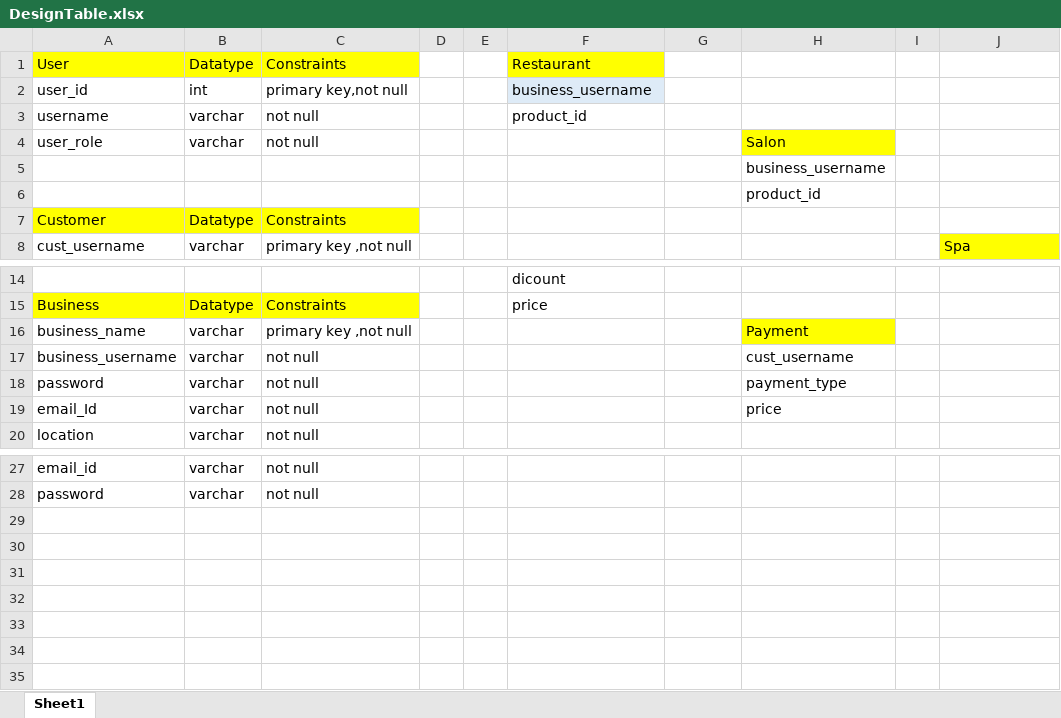
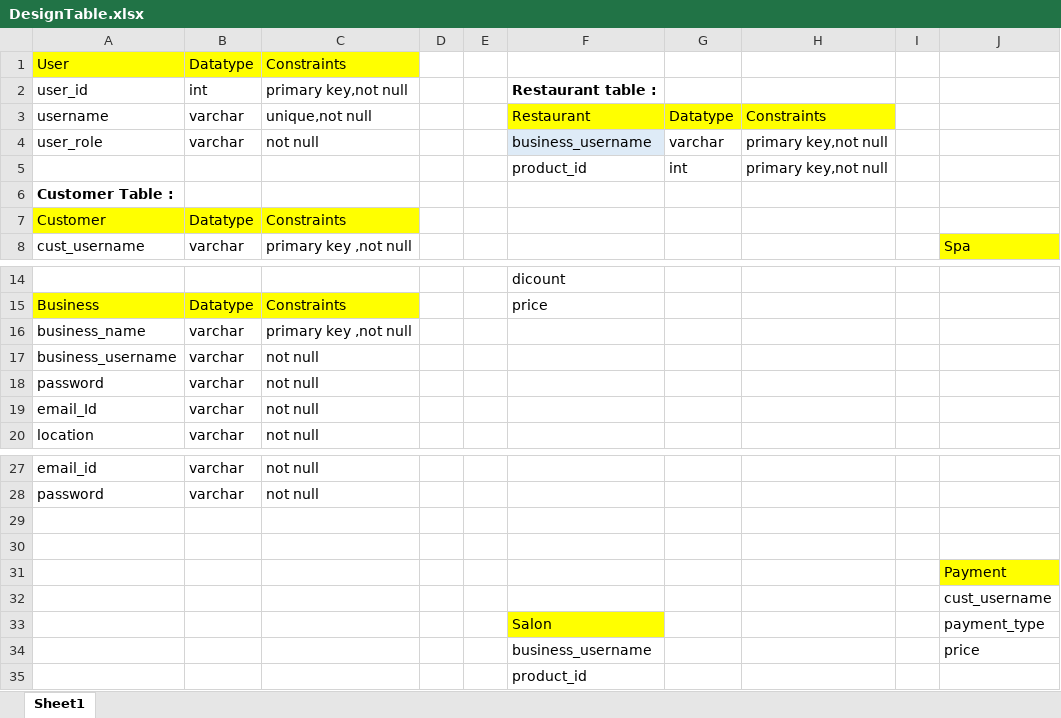
Before and after one commit to toothsy/HyperMarket, an Excel workbook: DesignTable.xlsx, sheet Sheet1, drawn as a sheet; only a part is shown, gaps mark what is left out; values as stored, in another font and other column widths than the file's, no borders; table styles not drawn; removed rows and columns are numbered as before the commit, all else as after; the diff names each change by its address in the sheet, - before the commit and + after, or states it on an @@ line.

Commit message:
DB Design Table

```diff
--- a/DesignTable.xlsx (sheet Sheet1)
+++ b/DesignTable.xlsx (sheet Sheet1)
-F1: Restaurant
+F1: (empty)
-F1 fill: #FFFF00
+F1 fill: none
-F2: business_username
+F2: Restaurant table :
@@ F2 fill: #DEEBF7 → none, bold: off → on @@
-C3: not null
+C3: unique,not null
-F3: product_id
+F3: Restaurant
-F3:H3 fill: none
+F3:H3 fill: #FFFF00
-G3: (empty)
+G3: Datatype
-H3: (empty)
+H3: Constraints
-F4: (empty)
+F4: business_username
-F4 fill: none
+F4 fill: #DEEBF7
-G4: (empty)
+G4: varchar
-H4: Salon
+H4: primary key,not null
-H4 fill: #FFFF00
+H4 fill: none
-row 5:  |  |  |  |  |  |  | business_username
-row 6:  |  |  |  |  |  |  | product_id
+row 5:  |  |  |  |  | product_id | int | primary key,not null
+row 6: Customer Table :
-H16: Payment
+H16: (empty)
-H16 fill: #FFFF00
+H16 fill: none
-H17: cust_username
+H17: (empty)
-H18: payment_type
+H18: (empty)
-H19: price
+H19: (empty)
+row 29: (empty)
+row 30: (empty)
+row 31:  |  |  |  |  |  |  |  |  | Payment
+row 32:  |  |  |  |  |  |  |  |  | cust_username
+row 33:  |  |  |  |  | Salon |  |  |  | payment_type
+row 34:  |  |  |  |  | business_username |  |  |  | price
+row 35:  |  |  |  |  | product_id
```
